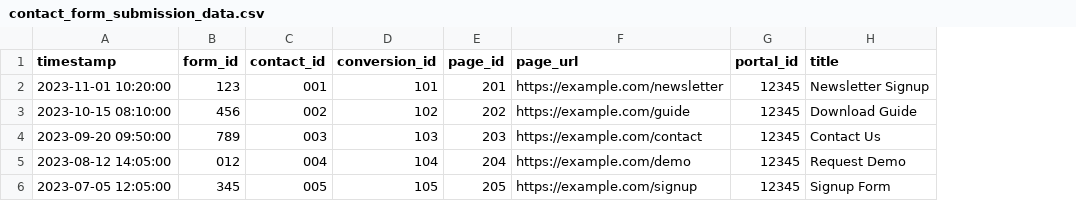
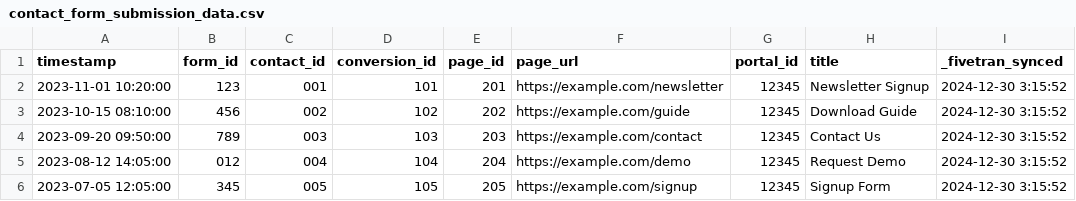
Before and after one commit to fivetran/dbt_hubspot, a CSV file: integration_tests/seeds/contact_form_submission_data.csv, drawn as a sheet; the diff names each change by its address in the sheet, - before the commit and + after, or states it on an @@ line.

```diff
--- a/integration_tests/seeds/contact_form_submission_data.csv
+++ b/integration_tests/seeds/contact_form_submission_data.csv
+column I (_fivetran_synced), rows 2-6: all 2024-12-30 3:15:52
```
Also changed, not shown: 7 other files.
